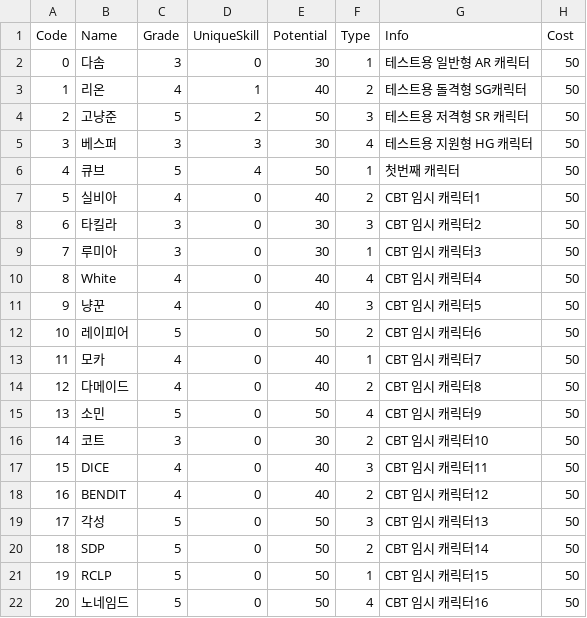
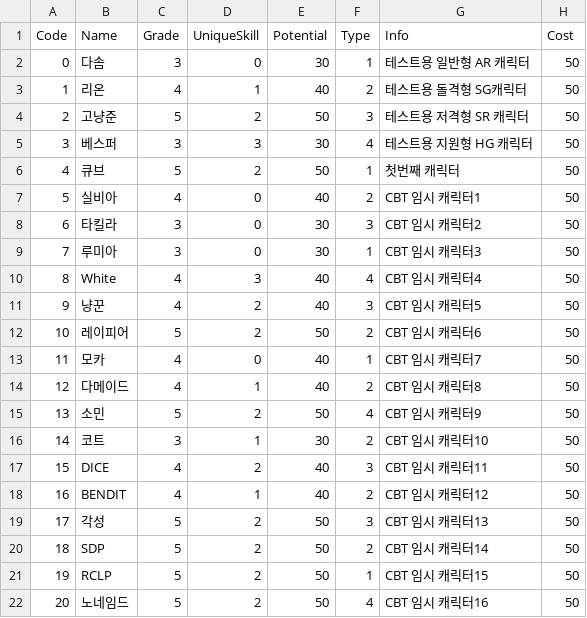
Before and after one commit to rockdo4/Underground_Gamers, a CSV file: Underground_Gamers/Assets/Lobby Scene Assets/Resources/CSV/PlayerStats.csv, drawn as a sheet; only a part is shown; the diff names each change by its address in the sheet, - before the commit and + after, or states it on an @@ line.

```diff
--- a/Underground_Gamers/Assets/Lobby Scene Assets/Resources/CSV/PlayerStats.csv
+++ b/Underground_Gamers/Assets/Lobby Scene Assets/Resources/CSV/PlayerStats.csv
-D6 (UniqueSkill): 4
+D6 (UniqueSkill): 2
-D10 (UniqueSkill): 0
+D10 (UniqueSkill): 3
-D11:D12 (UniqueSkill): 0
+D11:D12 (UniqueSkill): 2
-D14 (UniqueSkill): 0
+D14 (UniqueSkill): 1
-D15 (UniqueSkill): 0
+D15 (UniqueSkill): 2
-D16 (UniqueSkill): 0
+D16 (UniqueSkill): 1
-D17 (UniqueSkill): 0
+D17 (UniqueSkill): 2
-D18 (UniqueSkill): 0
+D18 (UniqueSkill): 1
-D19:D22 (UniqueSkill): 0
+D19:D22 (UniqueSkill): 2
```
Also changed, not shown: 4 other files.
